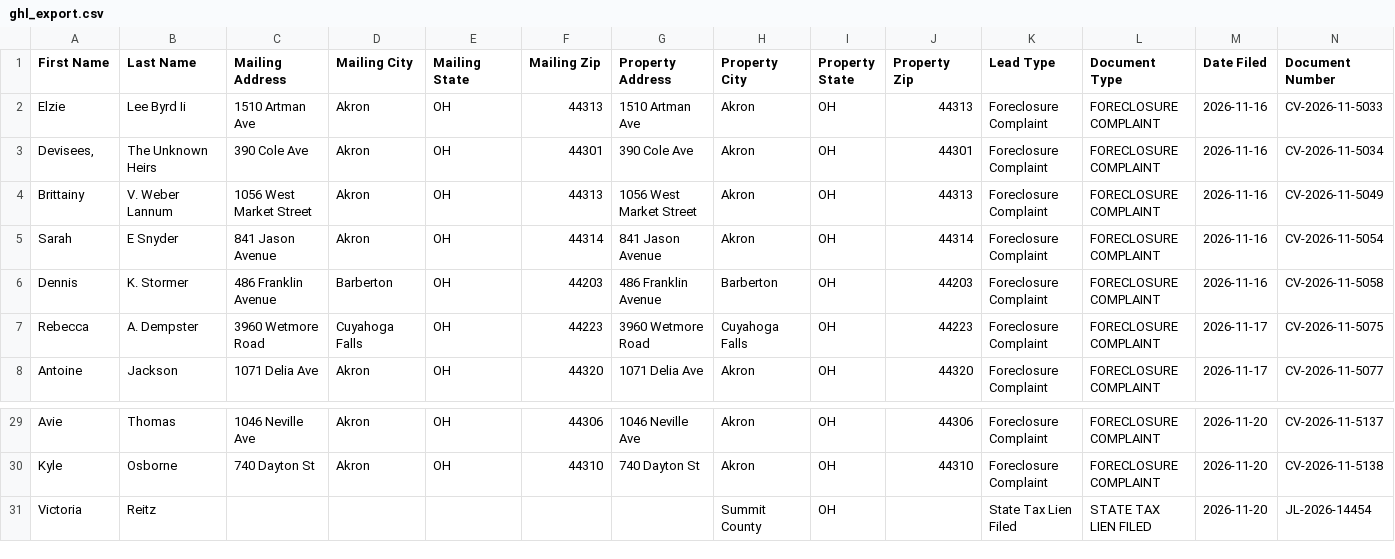
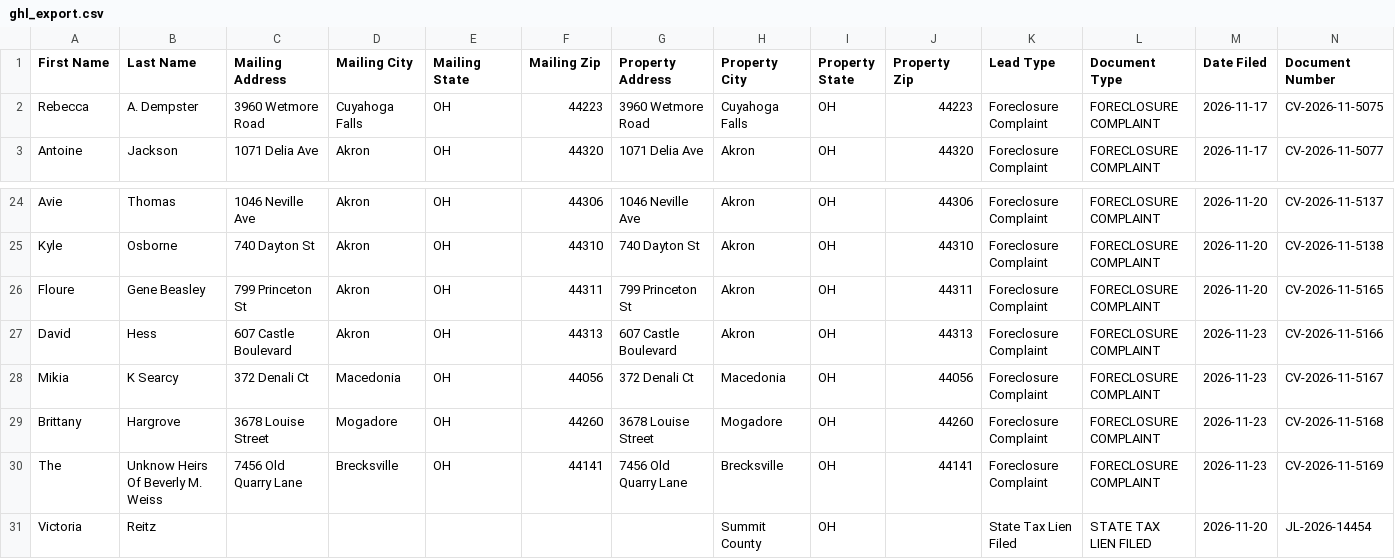
Before and after one commit to paulw3535/summit-leads, a CSV file: data/ghl_export.csv, drawn as a sheet; only a part is shown, gaps mark what is left out; removed rows and columns are numbered as before the commit, all else as after; rows hold the shown columns only; the diff names each change by its address in the sheet, - before the commit and + after, or states it on an @@ line.

```diff
--- a/data/ghl_export.csv
+++ b/data/ghl_export.csv
-row 2: Elzie | Lee Byrd Ii | 1510 Artman Ave | Akron | OH | 44313 | 1510 Artman Ave | Akron | OH | 44313 | Foreclosure Complaint | FORECLOSURE COMPLAINT | 2026-11-16 | CV-2026-11-5033
-row 3: Devisees, | The Unknown Heirs | 390 Cole Ave | Akron | OH | 44301 | 390 Cole Ave | Akron | OH | 44301 | Foreclosure Complaint | FORECLOSURE COMPLAINT | 2026-11-16 | CV-2026-11-5034
-row 4: Brittainy | V. Weber Lannum | 1056 West Market Street | Akron | OH | 44313 | 1056 West Market Street | Akron | OH | 44313 | Foreclosure Complaint | FORECLOSURE COMPLAINT | 2026-11-16 | CV-2026-11-5049
-row 5: Sarah | E Snyder | 841 Jason Avenue | Akron | OH | 44314 | 841 Jason Avenue | Akron | OH | 44314 | Foreclosure Complaint | FORECLOSURE COMPLAINT | 2026-11-16 | CV-2026-11-5054
-row 6: Dennis | K. Stormer | 486 Franklin Avenue | Barberton | OH | 44203 | 486 Franklin Avenue | Barberton | OH | 44203 | Foreclosure Complaint | FORECLOSURE COMPLAINT | 2026-11-16 | CV-2026-11-5058
+row 26: Floure | Gene Beasley | 799 Princeton St | Akron | OH | 44311 | 799 Princeton St | Akron | OH | 44311 | Foreclosure Complaint | FORECLOSURE COMPLAINT | 2026-11-20 | CV-2026-11-5165
+row 27: David | Hess | 607 Castle Boulevard | Akron | OH | 44313 | 607 Castle Boulevard | Akron | OH | 44313 | Foreclosure Complaint | FORECLOSURE COMPLAINT | 2026-11-23 | CV-2026-11-5166
+row 28: Mikia | K Searcy | 372 Denali Ct | Macedonia | OH | 44056 | 372 Denali Ct | Macedonia | OH | 44056 | Foreclosure Complaint | FORECLOSURE COMPLAINT | 2026-11-23 | CV-2026-11-5167
+row 29: Brittany | Hargrove | 3678 Louise Street | Mogadore | OH | 44260 | 3678 Louise Street | Mogadore | OH | 44260 | Foreclosure Complaint | FORECLOSURE COMPLAINT | 2026-11-23 | CV-2026-11-5168
+row 30: The | Unknow Heirs Of Beverly M. Weiss | 7456 Old Quarry Lane | Brecksville | OH | 44141 | 7456 Old Quarry Lane | Brecksville | OH | 44141 | Foreclosure Complaint | FORECLOSURE COMPLAINT | 2026-11-23 | CV-2026-11-5169
```
Also changed, not shown: 2 other files.
